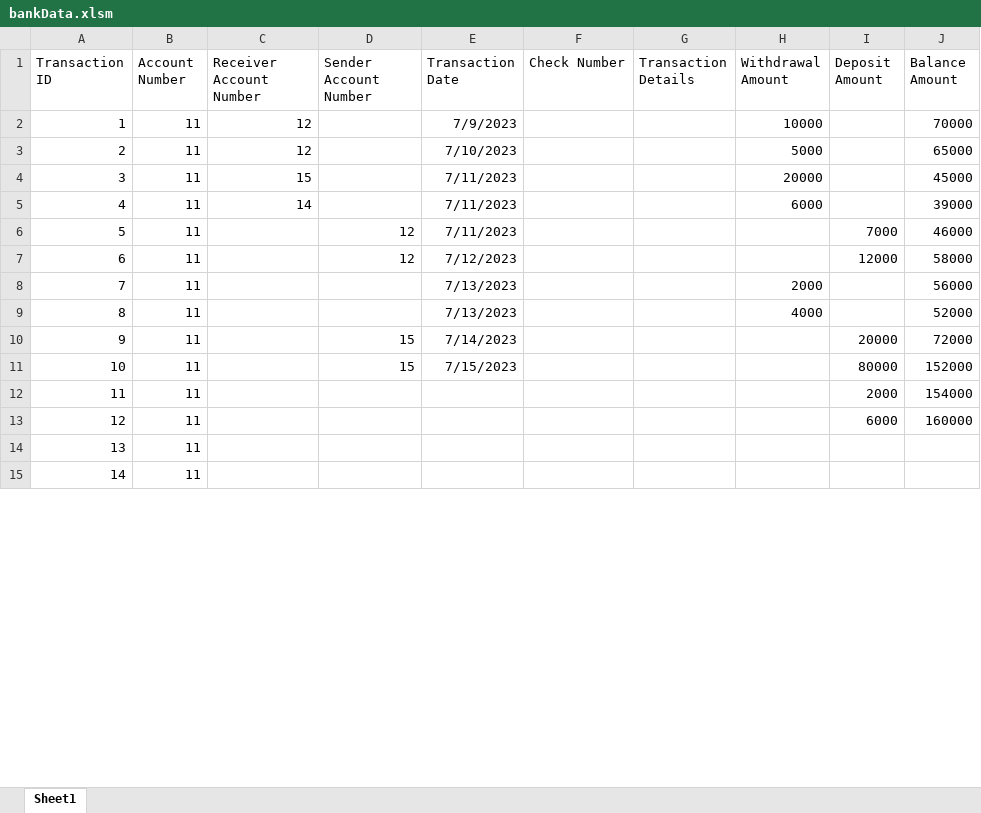
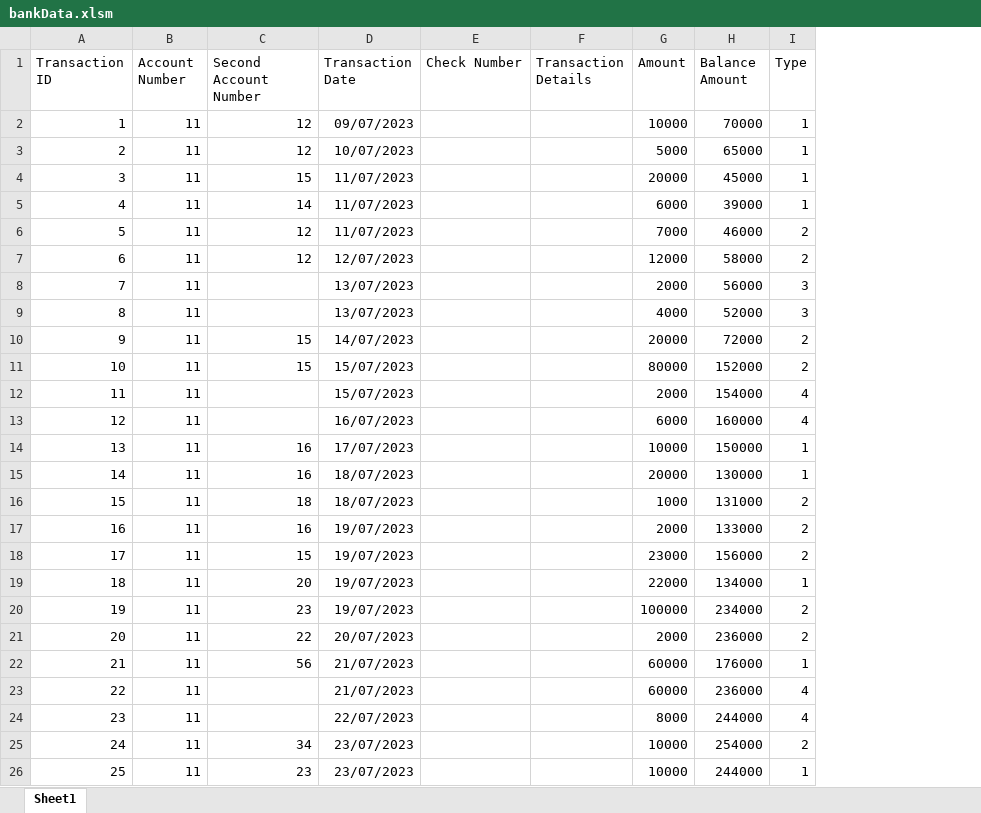
Before and after one commit to Shabbir33/Fund_Trail_Analysis, an Excel workbook: bankData.xlsm, sheet Sheet1, drawn as a sheet; only a part is shown; values as stored, in another font and other column widths than the file's, no borders; removed rows and columns are numbered as before the commit, all else as after; the diff covers the shown part only; the diff names each change by its address in the sheet, - before the commit and + after, or states it on an @@ line.

```diff
--- a/bankData.xlsm (sheet Sheet1)
+++ b/bankData.xlsm (sheet Sheet1)
-column D (Sender Account Number), rows 6-11: 12 | 12 |  |  | 15 | 15
-column H (Withdrawal Amount), rows 2-9: 10000 | 5000 | 20000 | 6000 |  |  | 2000 | 4000
-column I (Deposit Amount), rows 6-13: 7000 | 12000 |  |  | 20000 | 80000 | 2000 | 6000
+column G (Amount), rows 2-13: 10000 | 5000 | 20000 | 6000 | 7000 | 12000 | 2000 | 4000 | 20000 | 80000 | 2000 | 6000; rows 23-24: 60000 | 8000
+column I (Type), rows 2-13: 1 | 1 | 1 | 1 | 2 | 2 | 3 | 3 | 2 | 2 | 4 | 4; rows 23-24: 4 | 4
-C1: Receiver Account Number
+C1: Second Account Number
-D2 (Transaction Date): 7/9/2023
+D2 (Transaction Date): 09/07/2023
-D3 (Transaction Date): 7/10/2023
+D3 (Transaction Date): 10/07/2023
-D4:D6 (Transaction Date): 7/11/2023
+D4:D6 (Transaction Date): 11/07/2023
-C6:C7 (Second Account Number): (empty)
+C6:C7 (Second Account Number): 12
-D7 (Transaction Date): 7/12/2023
+D7 (Transaction Date): 12/07/2023
-D8:D9 (Transaction Date): 7/13/2023
+D8:D9 (Transaction Date): 13/07/2023
-C10:C11 (Second Account Number): (empty)
+C10:C11 (Second Account Number): 15
-D10 (Transaction Date): 7/14/2023
+D10 (Transaction Date): 14/07/2023
-D11 (Transaction Date): 7/15/2023
+D11 (Transaction Date): 15/07/2023
-D12 (Transaction Date): (empty)
+D12 (Transaction Date): 15/07/2023
-D13 (Transaction Date): (empty)
+D13 (Transaction Date): 16/07/2023
+row 14: 13 | 11 | 16 | 17/07/2023 |  |  | 10000 | 150000 | 1
+row 15: 14 | 11 | 16 | 18/07/2023 |  |  | 20000 | 130000 | 1
+row 16: 15 | 11 | 18 | 18/07/2023 |  |  | 1000 | 131000 | 2
+row 17: 16 | 11 | 16 | 19/07/2023 |  |  | 2000 | 133000 | 2
+row 18: 17 | 11 | 15 | 19/07/2023 |  |  | 23000 | 156000 | 2
+row 19: 18 | 11 | 20 | 19/07/2023 |  |  | 22000 | 134000 | 1
+row 20: 19 | 11 | 23 | 19/07/2023 |  |  | 100000 | 234000 | 2
+row 21: 20 | 11 | 22 | 20/07/2023 |  |  | 2000 | 236000 | 2
+row 22: 21 | 11 | 56 | 21/07/2023 |  |  | 60000 | 176000 | 1
@@ column A (Transaction ID) renumbered between rows 23 and 32 @@
-D23 (Transaction Date): (empty)
+D23 (Transaction Date): 21/07/2023
-H23 (Balance Amount): (empty)
+H23 (Balance Amount): 236000
-D24 (Transaction Date): (empty)
+D24 (Transaction Date): 22/07/2023
-H24 (Balance Amount): (empty)
+H24 (Balance Amount): 244000
+row 25: 24 | 11 | 34 | 23/07/2023 |  |  | 10000 | 254000 | 2
+row 26: 25 | 11 | 23 | 23/07/2023 |  |  | 10000 | 244000 | 1
```
Also changed, not shown: 14 added rows and 2 edited cells elsewhere in this sheet, 13 other files.
